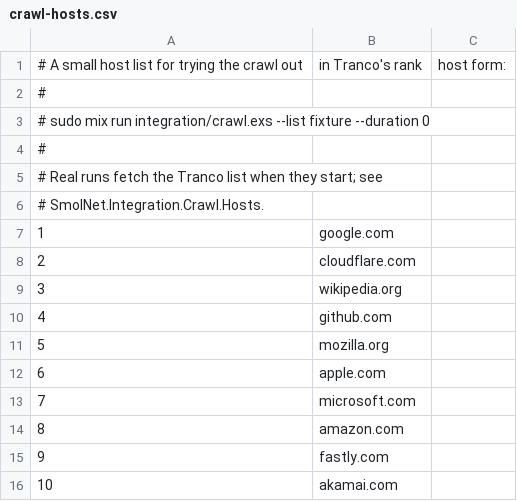
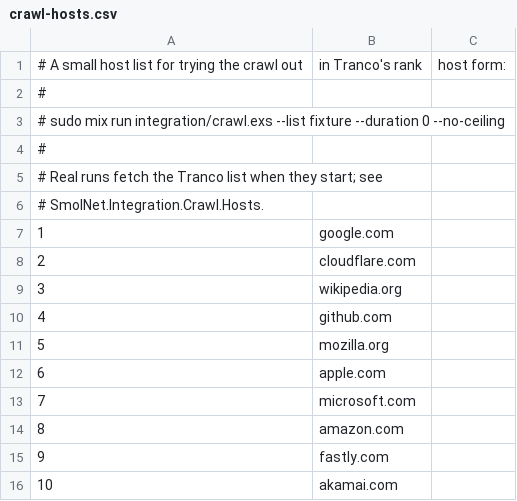
Before and after one commit to ausimian/smolnet, a CSV file: integration/support/crawl-hosts.csv, drawn as a sheet.

```diff
--- a/integration/support/crawl-hosts.csv
+++ b/integration/support/crawl-hosts.csv
@@ -2,3 +2,3 @@
 #
-#     sudo mix run integration/crawl.exs --list fixture --duration 0
+#     sudo mix run integration/crawl.exs --list fixture --duration 0 --no-ceiling
 #
```
Also changed, not shown: 6 other files.
